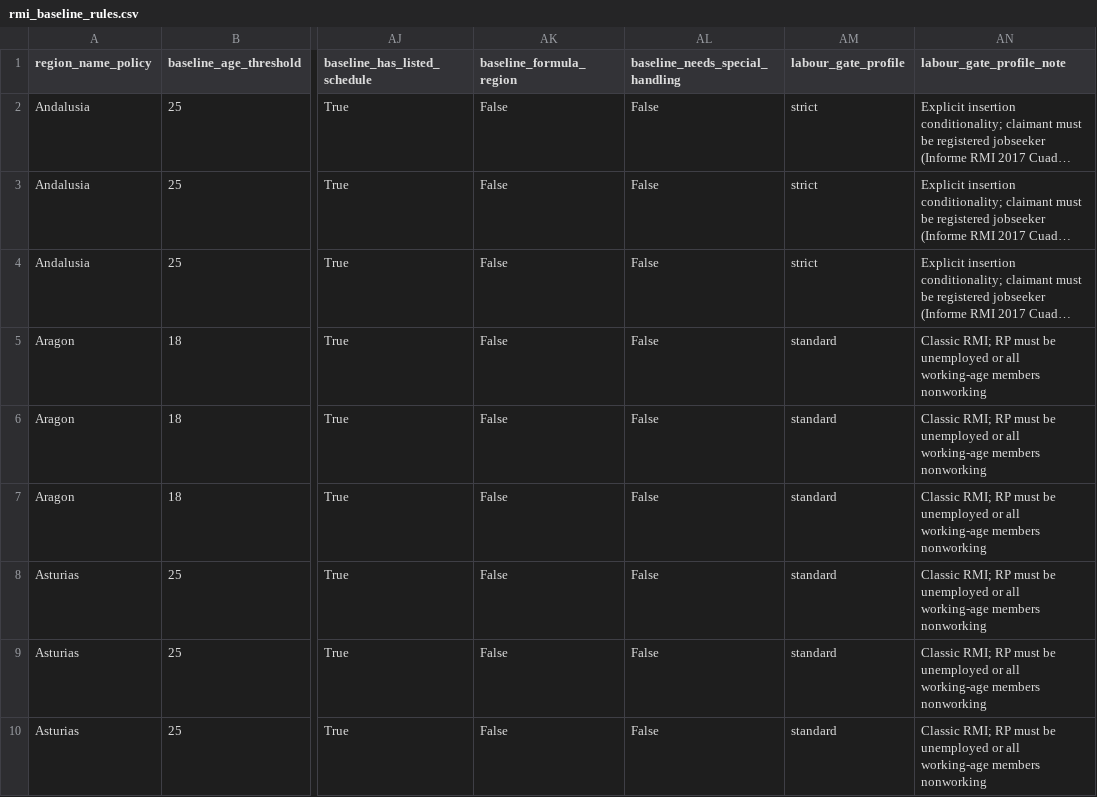
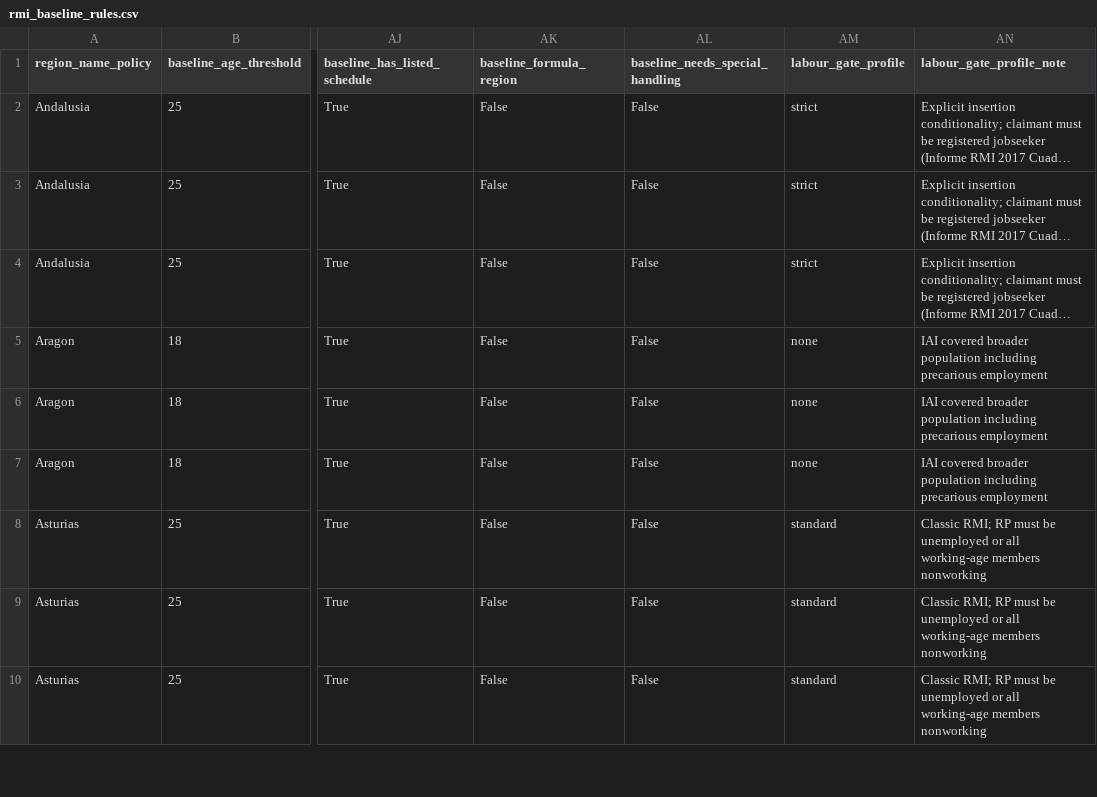
Before and after one commit to DianaElisa02/MasterThesis, a CSV file: policy_db/rmi_baseline_rules.csv, drawn as a sheet; only a part is shown, gaps mark what is left out; long unchanged cells end in …; the diff names each change by its address in the sheet, - before the commit and + after, or states it on an @@ line.

```diff
--- a/policy_db/rmi_baseline_rules.csv
+++ b/policy_db/rmi_baseline_rules.csv
-AM5:AM7 (labour_gate_profile): standard
+AM5:AM7 (labour_gate_profile): none
-AN5:AN7 (labour_gate_profile_note): Classic RMI; RP must be unemployed or all working-age members nonworking
+AN5:AN7 (labour_gate_profile_note): IAI covered broader population including precarious employment
```
Also changed, not shown: 3 other files.
